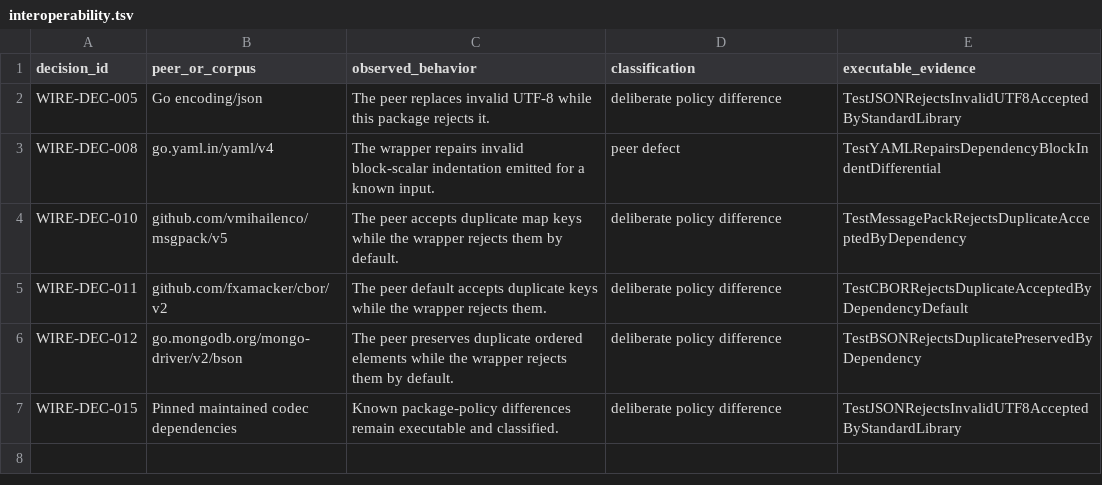
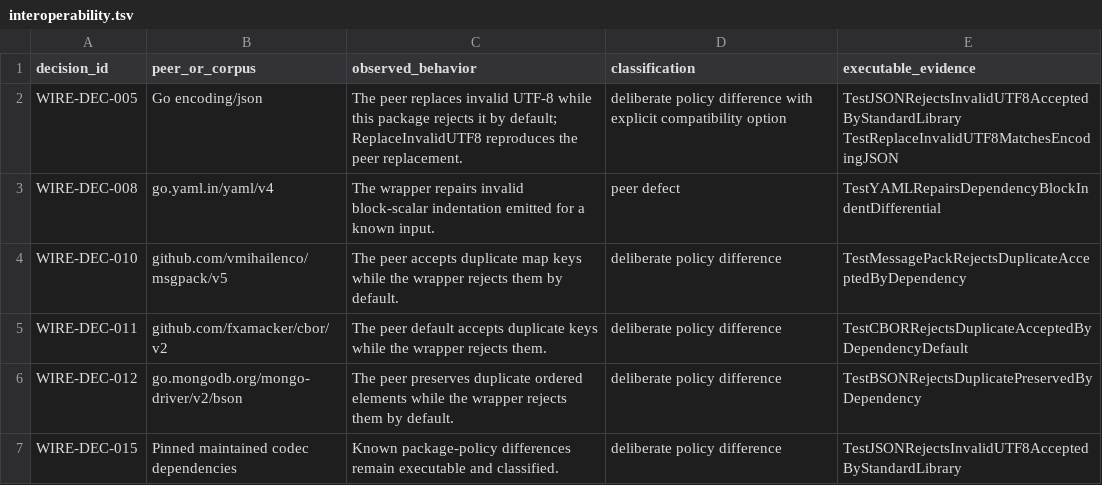
Before and after one commit to faustbrian/go-wire, a TSV file: specification/interoperability.tsv, drawn as a sheet.

Commit message:
feat(jsonwire): add UTF-8 replacement and nesting budget
Third-party JSON responses sometimes carry stray invalid UTF-8 inside
free-text strings. jsonwire rejected the whole payload, so applications
kept their own lenient decoders. DecodeOptions gains two opt-in fields:
ReplaceInvalidUTF8 applies encoding/json's per-byte U+FFFD replacement
inside strings, and MaxNestedLevels refuses deeper payloads with
ErrSizeLimit before the target is assigned (0 to 10000).

Zero values keep v3.0.3 behaviour. The structural pre-pass now reads
numbers with UseNumber, so DisallowDuplicateNames no longer refuses
numbers outside the float64 range. Duplicate detection compares exact
names only. Unkeyed DecodeOptions literals must become keyed.

Coverage includes differential tests and fuzzing against json.Unmarshal
for invalid byte shapes, nesting limits and duplicate names after
replacement.

Impact: minor

```diff
--- a/specification/interoperability.tsv
+++ b/specification/interoperability.tsv
@@ -1,3 +1,3 @@
 decision_id	peer_or_corpus	observed_behavior	classification	executable_evidence
-WIRE-DEC-005	Go encoding/json	The peer replaces invalid UTF-8 while this package rejects it.	deliberate policy difference	TestJSONRejectsInvalidUTF8AcceptedByStandardLibrary
+WIRE-DEC-005	Go encoding/json	The peer replaces invalid UTF-8 while this package rejects it by default; ReplaceInvalidUTF8 reproduces the peer replacement.	deliberate policy difference with explicit compatibility option	TestJSONRejectsInvalidUTF8AcceptedByStandardLibrary TestReplaceInvalidUTF8MatchesEncodingJSON
 WIRE-DEC-008	go.yaml.in/yaml/v4	The wrapper repairs invalid block-scalar indentation emitted for a known input.	peer defect	TestYAMLRepairsDependencyBlockIndentDifferential
```
Also changed, not shown: 17 other files.
